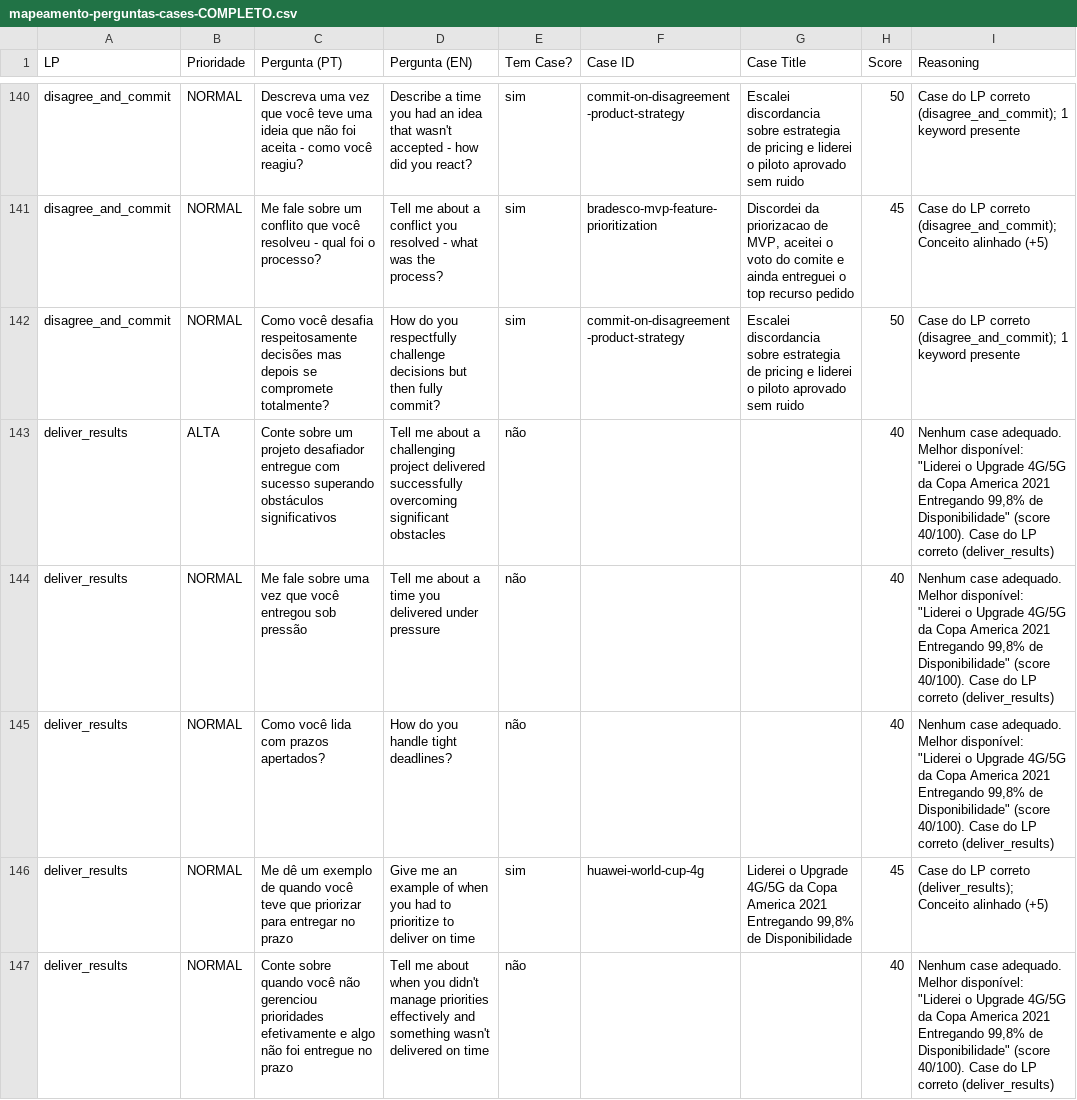
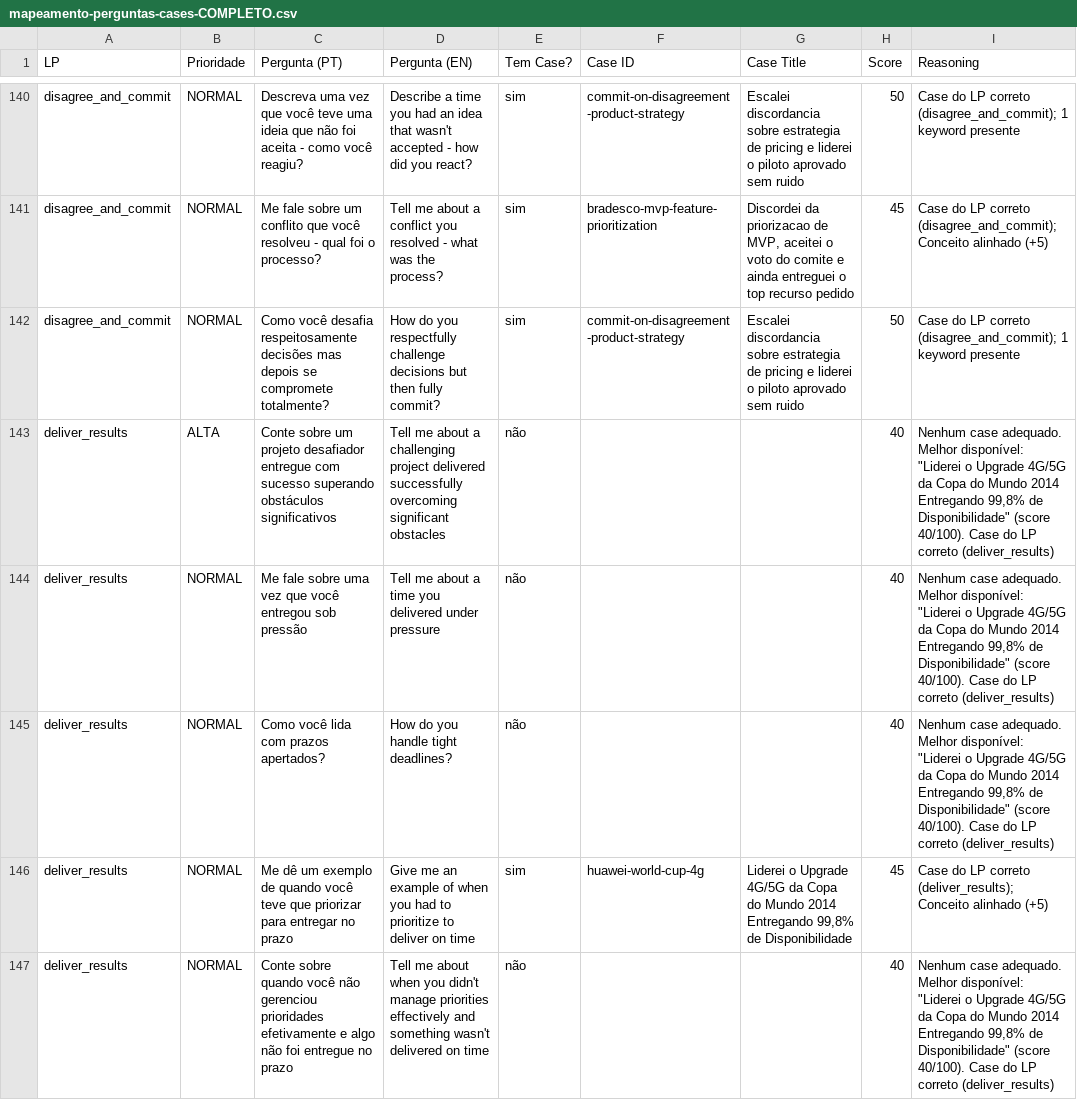
Before and after one commit to hubdogestor/amazon-lp-prep, a CSV file: perguntas-cases/dados/mapeamento-perguntas-cases-COMPLETO.csv, drawn as a sheet; only a part is shown, gaps mark what is left out; the diff covers the shown part only.

```diff
--- a/perguntas-cases/dados/mapeamento-perguntas-cases-COMPLETO.csv
+++ b/perguntas-cases/dados/mapeamento-perguntas-cases-COMPLETO.csv
@@ -142,6 +142,6 @@ disagree_and_commit,NORMAL,"Me fale sobre um conflito que você resolveu - qual
 disagree_and_commit,NORMAL,"Como você desafia respeitosamente decisões mas depois se compromete totalmente?","How do you respectfully challenge decisions but then fully commit?",sim,commit-on-disagreement-product-strategy,"Escalei discordancia sobre estrategia de pricing e liderei o piloto aprovado sem ruido",50,"Case do LP correto (disagree_and_commit); 1 keyword presente"
-deliver_results,ALTA,"Conte sobre um projeto desafiador entregue com sucesso superando obstáculos significativos","Tell me about a challenging project delivered successfully overcoming significant obstacles",não,,"",40,"Nenhum case adequado. Melhor disponível: ""Liderei o Upgrade 4G/5G da Copa America 2021 Entregando 99,8% de Disponibilidade"" (score 40/100). Case do LP correto (deliver_results)"
-deliver_results,NORMAL,"Me fale sobre uma vez que você entregou sob pressão","Tell me about a time you delivered under pressure",não,,"",40,"Nenhum case adequado. Melhor disponível: ""Liderei o Upgrade 4G/5G da Copa America 2021 Entregando 99,8% de Disponibilidade"" (score 40/100). Case do LP correto (deliver_results)"
-deliver_results,NORMAL,"Como você lida com prazos apertados?","How do you handle tight deadlines?",não,,"",40,"Nenhum case adequado. Melhor disponível: ""Liderei o Upgrade 4G/5G da Copa America 2021 Entregando 99,8% de Disponibilidade"" (score 40/100). Case do LP correto (deliver_results)"
-deliver_results,NORMAL,"Me dê um exemplo de quando você teve que priorizar para entregar no prazo","Give me an example of when you had to prioritize to deliver on time",sim,huawei-world-cup-4g,"Liderei o Upgrade 4G/5G da Copa America 2021 Entregando 99,8% de Disponibilidade",45,"Case do LP correto (deliver_results); Conceito alinhado (+5)"
-deliver_results,NORMAL,"Conte sobre quando você não gerenciou prioridades efetivamente e algo não foi entregue no prazo","Tell me about when you didn't manage priorities effectively and something wasn't delivered on time",não,,"",40,"Nenhum case adequado. Melhor disponível: ""Liderei o Upgrade 4G/5G da Copa America 2021 Entregando 99,8% de Disponibilidade"" (score 40/100). Case do LP correto (deliver_results)"
+deliver_results,ALTA,"Conte sobre um projeto desafiador entregue com sucesso superando obstáculos significativos","Tell me about a challenging project delivered successfully overcoming significant obstacles",não,,"",40,"Nenhum case adequado. Melhor disponível: ""Liderei o Upgrade 4G/5G da Copa do Mundo 2014 Entregando 99,8% de Disponibilidade"" (score 40/100). Case do LP correto (deliver_results)"
+deliver_results,NORMAL,"Me fale sobre uma vez que você entregou sob pressão","Tell me about a time you delivered under pressure",não,,"",40,"Nenhum case adequado. Melhor disponível: ""Liderei o Upgrade 4G/5G da Copa do Mundo 2014 Entregando 99,8% de Disponibilidade"" (score 40/100). Case do LP correto (deliver_results)"
+deliver_results,NORMAL,"Como você lida com prazos apertados?","How do you handle tight deadlines?",não,,"",40,"Nenhum case adequado. Melhor disponível: ""Liderei o Upgrade 4G/5G da Copa do Mundo 2014 Entregando 99,8% de Disponibilidade"" (score 40/100). Case do LP correto (deliver_results)"
+deliver_results,NORMAL,"Me dê um exemplo de quando você teve que priorizar para entregar no prazo","Give me an example of when you had to prioritize to deliver on time",sim,huawei-world-cup-4g,"Liderei o Upgrade 4G/5G da Copa do Mundo 2014 Entregando 99,8% de Disponibilidade",45,"Case do LP correto (deliver_results); Conceito alinhado (+5)"
+deliver_results,NORMAL,"Conte sobre quando você não gerenciou prioridades efetivamente e algo não foi entregue no prazo","Tell me about when you didn't manage priorities effectively and something wasn't delivered on time",não,,"",40,"Nenhum case adequado. Melhor disponível: ""Liderei o Upgrade 4G/5G da Copa do Mundo 2014 Entregando 99,8% de Disponibilidade"" (score 40/100). Case do LP correto (deliver_results)"
```
Also changed, not shown: 20 edited cells elsewhere in this file, case-validation/analyzer3/reports/review-status.csv, 9 other files.
